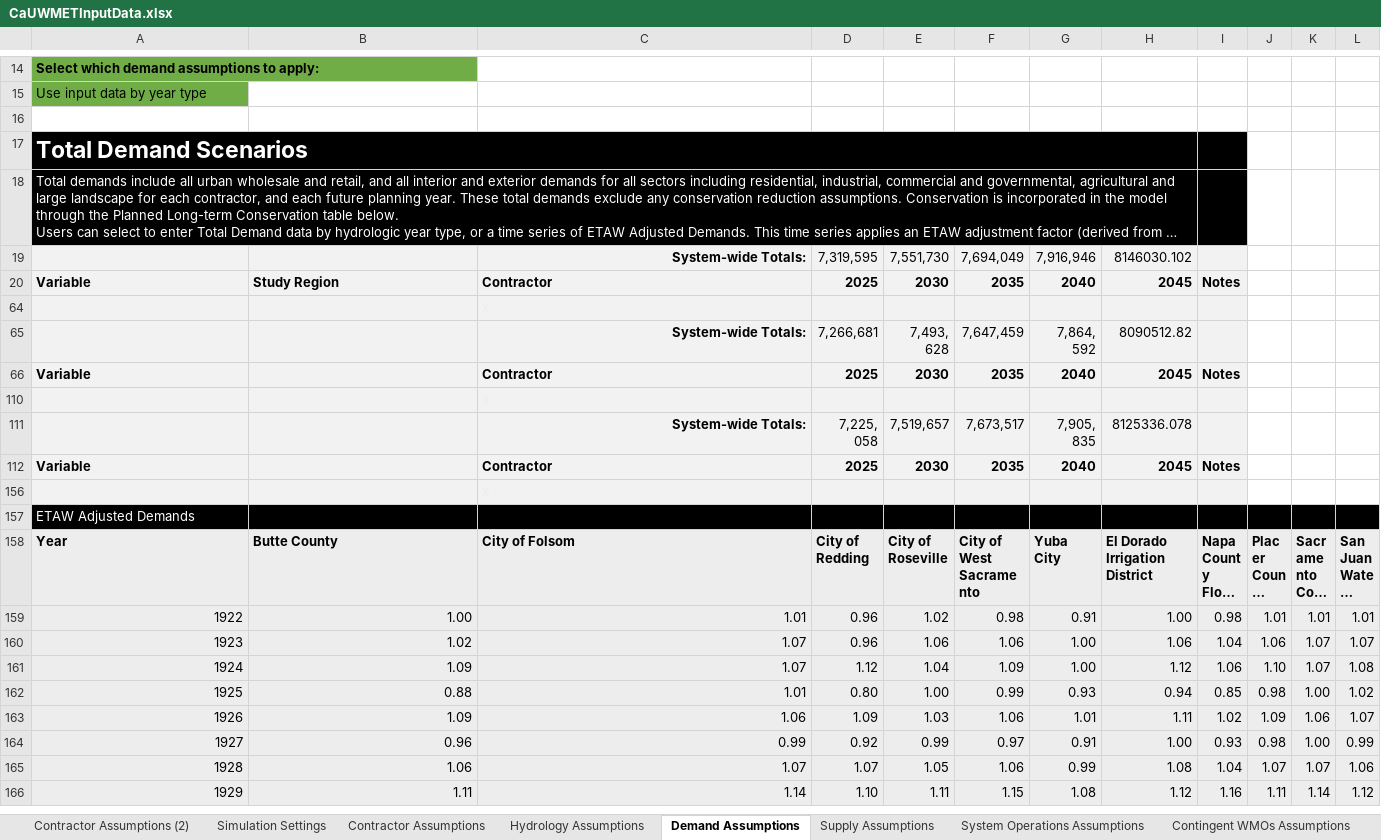
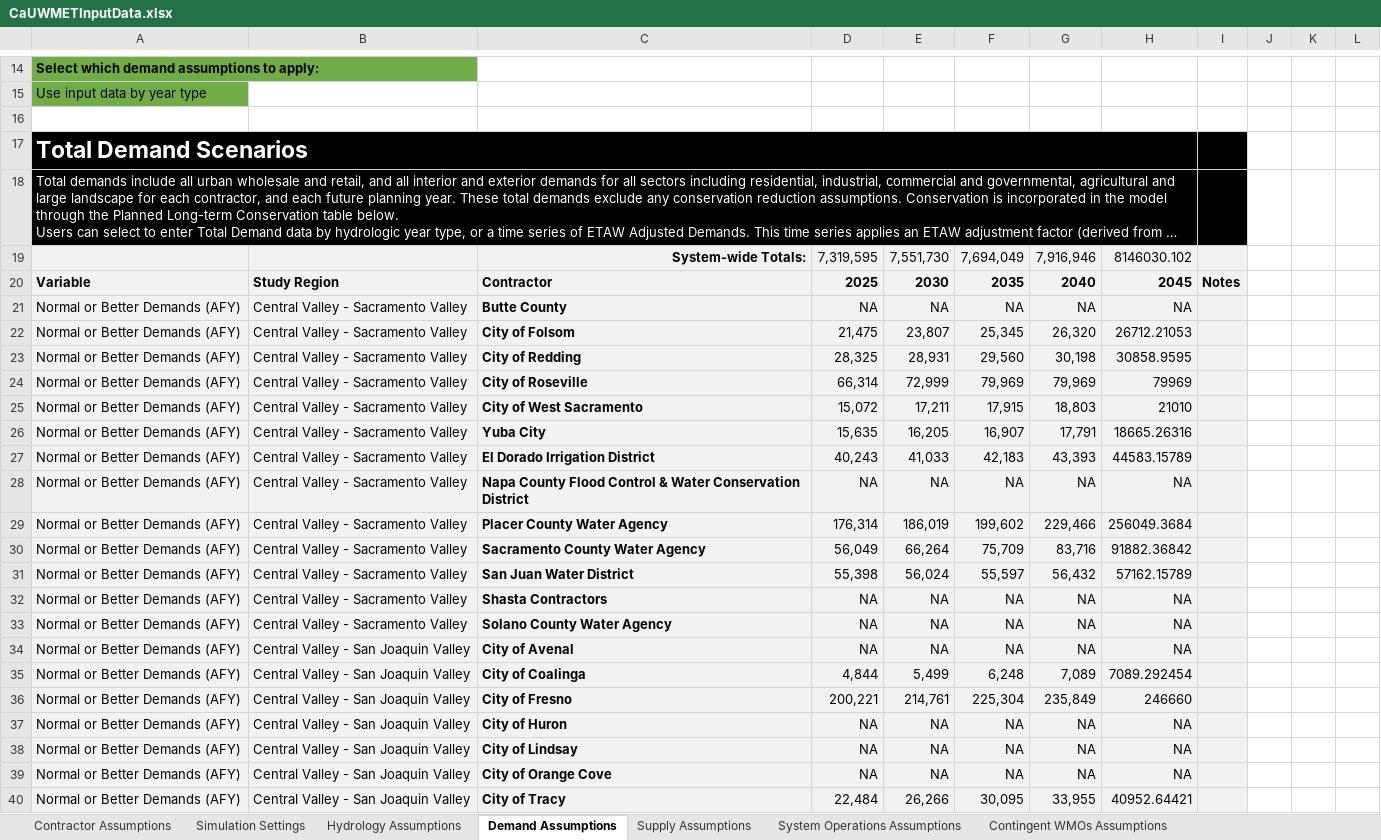
Before and after one commit to dayamuralidharan/California-Urban-Water-Management-Economic-Tool, an Excel workbook: CaUWMET/src/inputData/CaUWMETInputData.xlsx, sheet Demand Assumptions, drawn as a sheet; only a part is shown, gaps mark what is left out; the shorter side is filled out with more unchanged rows; long unchanged cells end in …; values as stored, in another font and other column widths than the file's, no borders; rows hold the shown columns only; the diff covers the shown part only; the diff names each change by its address in the sheet, - before the commit and + after, or states it on an @@ line.

```diff
--- a/CaUWMET/src/inputData/CaUWMETInputData.xlsx (sheet Demand Assumptions)
+++ b/CaUWMET/src/inputData/CaUWMETInputData.xlsx (sheet Demand Assumptions)
-sheet tab: Contractor Assumptions (2)
@@ sheet tab order changed: Contractor Assumptions | Simulation Settings | Hydrology Assumptions | Demand Assumptions | Supply Assumptions | System Operations Assumptions | Contingent WMOs Assumptions @@
@@ row 21 unhidden: Normal or Better Demands (AFY) | Central Valley - Sacramento Valley | Butte County | NA | NA | NA | NA | NA @@
@@ row 22 unhidden: Normal or Better Demands (AFY) | Central Valley - Sacramento Valley | City of Folsom | 21,475 | 23,807 | 25,345 | 26,320 | 26712.21053 @@
@@ row 23 unhidden: Normal or Better Demands (AFY) | Central Valley - Sacramento Valley | City of Redding | 28,325 | 28,931 | 29,560 | 30,198 | 30858.9595 @@
@@ row 24 unhidden: Normal or Better Demands (AFY) | Central Valley - Sacramento Valley | City of Roseville | 66,314 | 72,999 | 79,969 | 79,969 | 79969 @@
@@ row 25 unhidden: Normal or Better Demands (AFY) | Central Valley - Sacramento Valley | City of West Sacramento | 15,072 | 17,211 | 17,915 | 18,803 | 21010 @@
@@ row 26 unhidden: Normal or Better Demands (AFY) | Central Valley - Sacramento Valley | Yuba City | 15,635 | 16,205 | 16,907 | 17,791 | 18665.26316 @@
@@ row 27 unhidden: Normal or Better Demands (AFY) | Central Valley - Sacramento Valley | El Dorado Irrigation District | 40,243 | 41,033 | 42,183 | 43,393 | 44583.15789 @@
@@ row 28 unhidden: Normal or Better Demands (AFY) | Central Valley - Sacramento Valley | Napa County Flood Control & Water Conservation District | NA | NA | NA | NA | NA @@
@@ row 29 unhidden: Normal or Better Demands (AFY) | Central Valley - Sacramento Valley | Placer County Water Agency | 176,314 | 186,019 | 199,602 | 229,466 | 256049.3684 @@
@@ row 30 unhidden: Normal or Better Demands (AFY) | Central Valley - Sacramento Valley | Sacramento County Water Agency | 56,049 | 66,264 | 75,709 | 83,716 | 91882.36842 @@
@@ row 31 unhidden: Normal or Better Demands (AFY) | Central Valley - Sacramento Valley | San Juan Water District | 55,398 | 56,024 | 55,597 | 56,432 | 57162.15789 @@
@@ row 32 unhidden: Normal or Better Demands (AFY) | Central Valley - Sacramento Valley | Shasta Contractors | NA | NA | NA | NA | NA @@
@@ row 33 unhidden: Normal or Better Demands (AFY) | Central Valley - Sacramento Valley | Solano County Water Agency | NA | NA | NA | NA | NA @@
@@ row 34 unhidden: Normal or Better Demands (AFY) | Central Valley - San Joaquin Valley | City of Avenal | NA | NA | NA | NA | NA @@
@@ row 35 unhidden: Normal or Better Demands (AFY) | Central Valley - San Joaquin Valley | City of Coalinga | 4,844 | 5,499 | 6,248 | 7,089 | 7089.292454 @@
@@ row 36 unhidden: Normal or Better Demands (AFY) | Central Valley - San Joaquin Valley | City of Fresno | 200,221 | 214,761 | 225,304 | 235,849 | 246660 @@
@@ row 37 unhidden: Normal or Better Demands (AFY) | Central Valley - San Joaquin Valley | City of Huron | NA | NA | NA | NA | NA @@
@@ row 38 unhidden: Normal or Better Demands (AFY) | Central Valley - San Joaquin Valley | City of Lindsay | NA | NA | NA | NA | NA @@
@@ row 39 unhidden: Normal or Better Demands (AFY) | Central Valley - San Joaquin Valley | City of Orange Cove | NA | NA | NA | NA | NA @@
@@ row 40 unhidden: Normal or Better Demands (AFY) | Central Valley - San Joaquin Valley | City of Tracy | 22,484 | 26,266 | 30,095 | 33,955 | 40952.64421 @@
```
Also changed, not shown: 23 hidden or unhidden rows elsewhere in this sheet, sheet Long-term WMOs Assumptions, sheet Contractor Assumptions, formulas that keep their value, hidden cells, CaUWMET/src/outputData/ModelOutputs_Optimal.xlsx, CaUWMET/src/outputData/ModelOutputs_Zero.xlsx, 2 other files.
